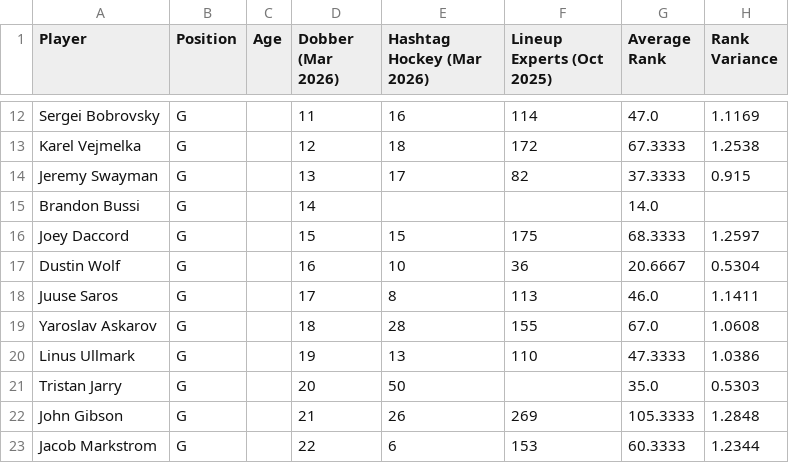
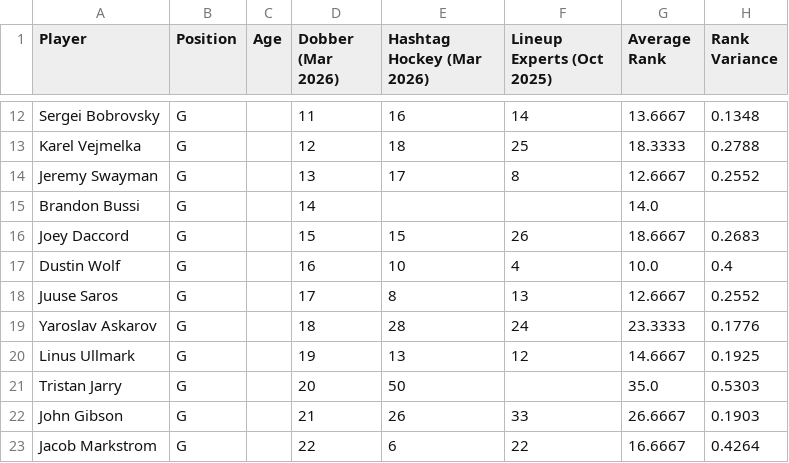
Before and after one commit to erockthud/Aggregate-Dynasty-Rankings, a CSV file: hockey/hockey_goalies_master.csv, drawn as a sheet; only a part is shown, gaps mark what is left out; the diff covers the shown part only; the diff names each change by its address in the sheet, - before the commit and + after, or states it on an @@ line.

```diff
--- a/hockey/hockey_goalies_master.csv
+++ b/hockey/hockey_goalies_master.csv
-F12 (Lineup Experts (Oct 2025)): 114
+F12 (Lineup Experts (Oct 2025)): 14
-G12 (Average Rank): 47.0
+G12 (Average Rank): 13.6667
-H12 (Rank Variance): 1.1169
+H12 (Rank Variance): 0.1348
-F13 (Lineup Experts (Oct 2025)): 172
+F13 (Lineup Experts (Oct 2025)): 25
-G13 (Average Rank): 67.3333
+G13 (Average Rank): 18.3333
-H13 (Rank Variance): 1.2538
+H13 (Rank Variance): 0.2788
-F14 (Lineup Experts (Oct 2025)): 82
+F14 (Lineup Experts (Oct 2025)): 8
-G14 (Average Rank): 37.3333
+G14 (Average Rank): 12.6667
-H14 (Rank Variance): 0.915
+H14 (Rank Variance): 0.2552
-F16 (Lineup Experts (Oct 2025)): 175
+F16 (Lineup Experts (Oct 2025)): 26
-G16 (Average Rank): 68.3333
+G16 (Average Rank): 18.6667
-H16 (Rank Variance): 1.2597
+H16 (Rank Variance): 0.2683
-F17 (Lineup Experts (Oct 2025)): 36
+F17 (Lineup Experts (Oct 2025)): 4
-G17 (Average Rank): 20.6667
+G17 (Average Rank): 10.0
-H17 (Rank Variance): 0.5304
+H17 (Rank Variance): 0.4
-F18 (Lineup Experts (Oct 2025)): 113
+F18 (Lineup Experts (Oct 2025)): 13
-G18 (Average Rank): 46.0
+G18 (Average Rank): 12.6667
-H18 (Rank Variance): 1.1411
+H18 (Rank Variance): 0.2552
-F19 (Lineup Experts (Oct 2025)): 155
+F19 (Lineup Experts (Oct 2025)): 24
-G19 (Average Rank): 67.0
+G19 (Average Rank): 23.3333
-H19 (Rank Variance): 1.0608
+H19 (Rank Variance): 0.1776
-F20 (Lineup Experts (Oct 2025)): 110
+F20 (Lineup Experts (Oct 2025)): 12
-G20 (Average Rank): 47.3333
+G20 (Average Rank): 14.6667
-H20 (Rank Variance): 1.0386
+H20 (Rank Variance): 0.1925
-F22 (Lineup Experts (Oct 2025)): 269
+F22 (Lineup Experts (Oct 2025)): 33
-G22 (Average Rank): 105.3333
+G22 (Average Rank): 26.6667
-H22 (Rank Variance): 1.2848
+H22 (Rank Variance): 0.1903
-F23 (Lineup Experts (Oct 2025)): 153
+F23 (Lineup Experts (Oct 2025)): 22
-G23 (Average Rank): 60.3333
+G23 (Average Rank): 16.6667
-H23 (Rank Variance): 1.2344
+H23 (Rank Variance): 0.4264
```
Also changed, not shown: 72 edited cells elsewhere in this file, 2 other files.
